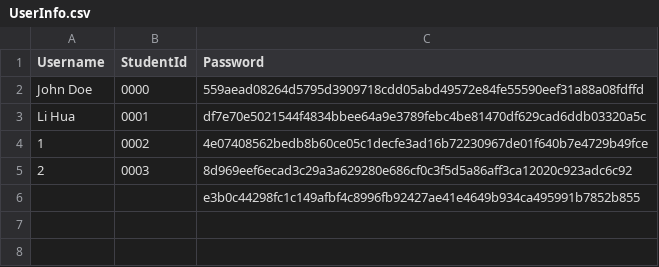
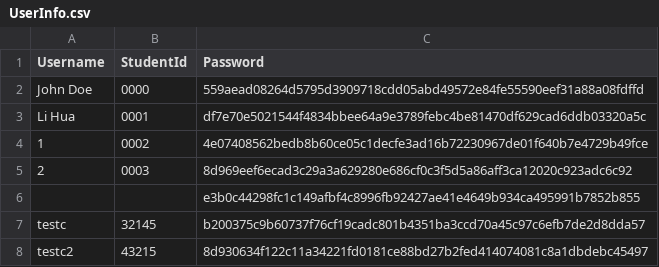
Before and after one commit to t0saki/Learning-Journey-Application, a CSV file: Data/UserInfo.csv, drawn as a sheet.

```diff
--- a/Data/UserInfo.csv
+++ b/Data/UserInfo.csv
@@ -6 +6,3 @@ Li Hua,0001,df7e70e5021544f4834bbee64a9e3789febc4be81470df629cad6ddb03320a5c
 ,,e3b0c44298fc1c149afbf4c8996fb92427ae41e4649b934ca495991b7852b855
+testc,32145,b200375c9b60737f76cf19cadc801b4351ba3ccd70a45c97c6efb7de2d8dda57
+testc2,43215,8d930634f122c11a34221fd0181ce88bd27b2fed414074081c8a1dbdebc45497
```
Also changed, not shown: 11 other files.
